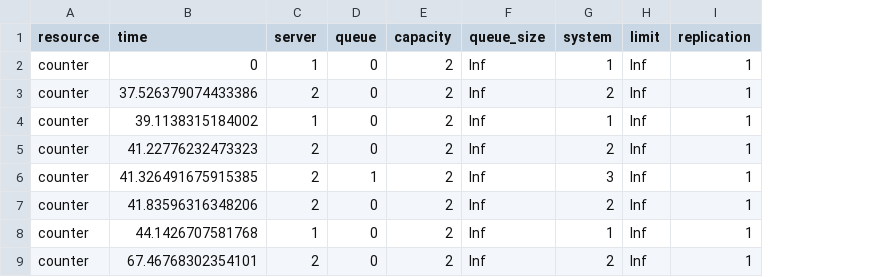
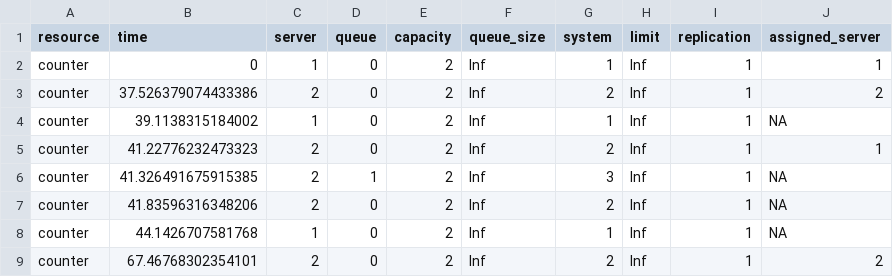
Before and after one commit to hsma-tools/vidigi, a CSV file: examples/r_simmer/resources.csv, drawn as a sheet; only a part is shown; the diff names each change by its address in the sheet, - before the commit and + after, or states it on an @@ line.

Commit message:
Attempts to make simmer resource ID tracking work

```diff
--- a/examples/r_simmer/resources.csv
+++ b/examples/r_simmer/resources.csv
+column J (assigned_server), rows 2-9: 1 | 2 | NA | 1 | NA | NA | NA | 2
```
Also changed, not shown: 2 other files.
